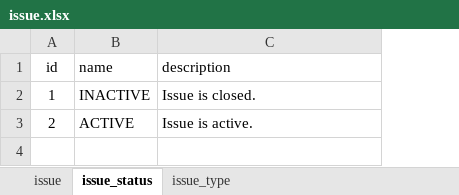
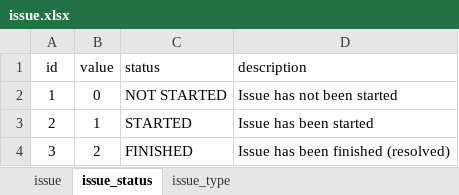
Before and after one commit to dalers/maestro, an Excel workbook: protected/data/master/issue.xlsx, sheet issue_status, drawn as a sheet; values as stored, in another font and other column widths than the file's, no borders; removed rows and columns are numbered as before the commit, all else as after; the diff names each change by its address in the sheet, - before the commit and + after, or states it on an @@ line.

Commit message:
refactor activity into issue

```diff
--- a/protected/data/master/issue.xlsx (sheet issue_status)
+++ b/protected/data/master/issue.xlsx (sheet issue_status)
-column B (name), rows 2-3: INACTIVE | ACTIVE
+column B (value), rows 2-3: 0 | 1
+column C (status), rows 2-3: NOT STARTED | STARTED
-D2 (description): Issue is closed.
+D2 (description): Issue has not been started
-D3 (description): Issue is active.
+D3 (description): Issue has been started
+row 4: 3 | 2 | FINISHED | Issue has been finished (resolved)
```
Also changed, not shown: sheet issue_type, sheet issue, protected/data/master/project.xlsx, 12 other files.
